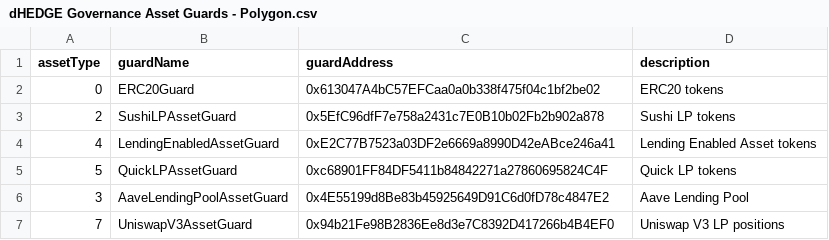
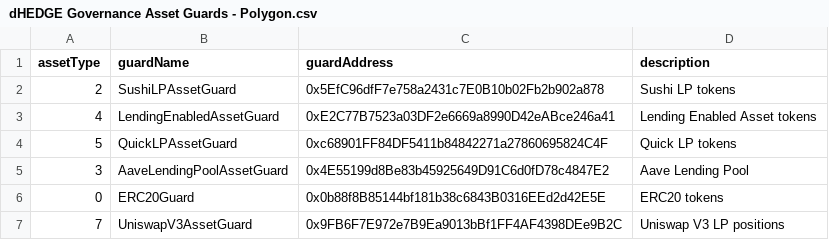
Before and after one commit to dhedge/V2-Public, a CSV file: config/polygon-prod/dHEDGE Governance Asset Guards - Polygon.csv, drawn as a sheet.

Commit message:
chore(staging-upgrade): erc20 and uniswap asset guard

```diff
--- a/config/polygon-prod/dHEDGE Governance Asset Guards - Polygon.csv
+++ b/config/polygon-prod/dHEDGE Governance Asset Guards - Polygon.csv
@@ -1,3 +1,2 @@
 assetType,guardName,guardAddress,description
-0,ERC20Guard,0x613047A4bC57EFCaa0a0b338f475f04c1bf2be02,ERC20 tokens
 2,SushiLPAssetGuard,0x5EfC96dfF7e758a2431c7E0B10b02Fb2b902a878,Sushi LP tokens
@@ -6,2 +5,3 @@ assetType,guardName,guardAddress,description
 3,AaveLendingPoolAssetGuard,0x4E55199d8Be83b45925649D91C6d0fD78c4847E2,Aave Lending Pool
-7,UniswapV3AssetGuard,0x94b21Fe98B2836Ee8d3e7C8392D417266b4B4EF0,Uniswap V3 LP positions
+0,ERC20Guard,0x0b88f8B85144bf181b38c6843B0316EEd2d42E5E,ERC20 tokens
+7,UniswapV3AssetGuard,0x9FB6F7E972e7B9Ea9013bBf1FF4AF4398DEe9B2C,Uniswap V3 LP positions
```
Also changed, not shown: 1 other file.
